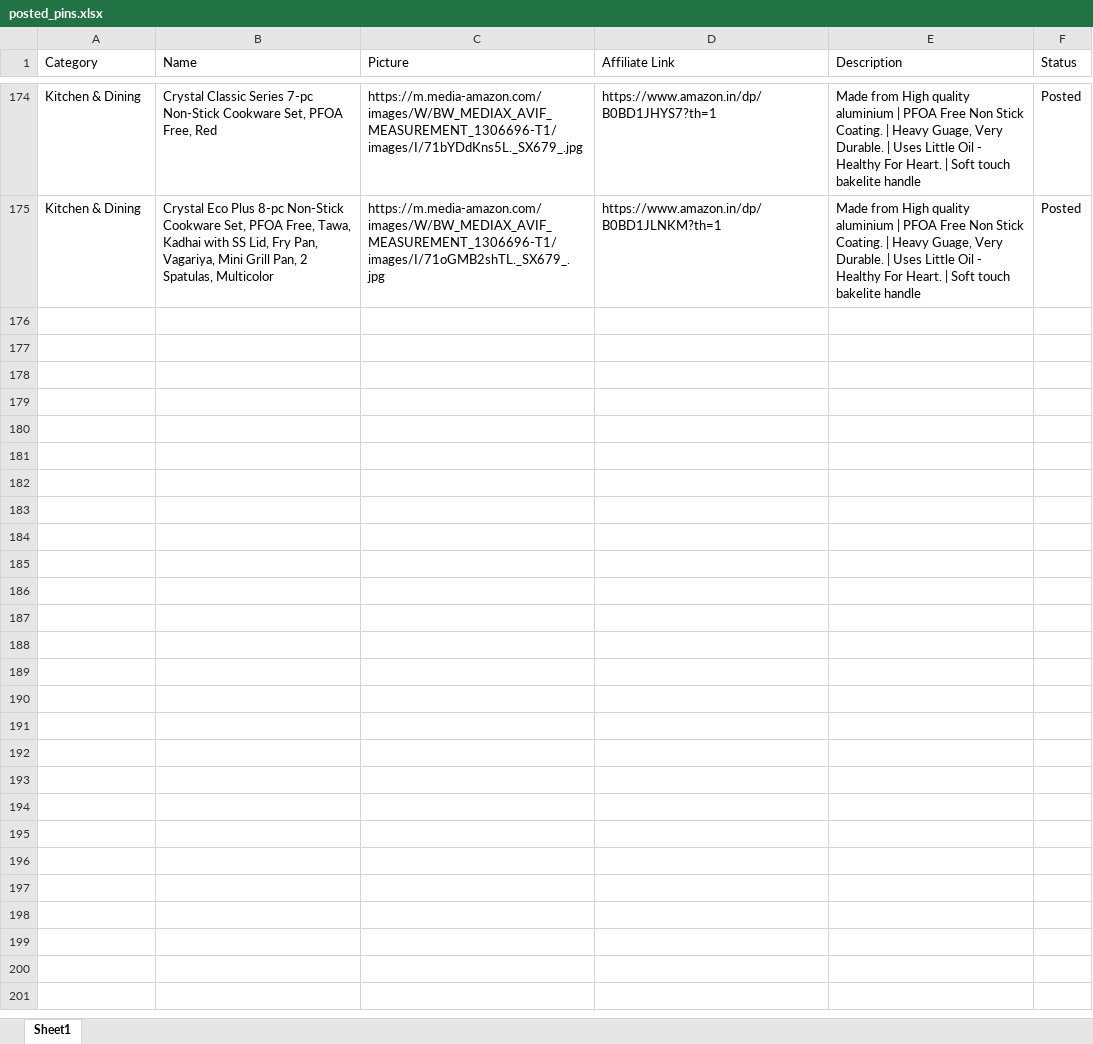
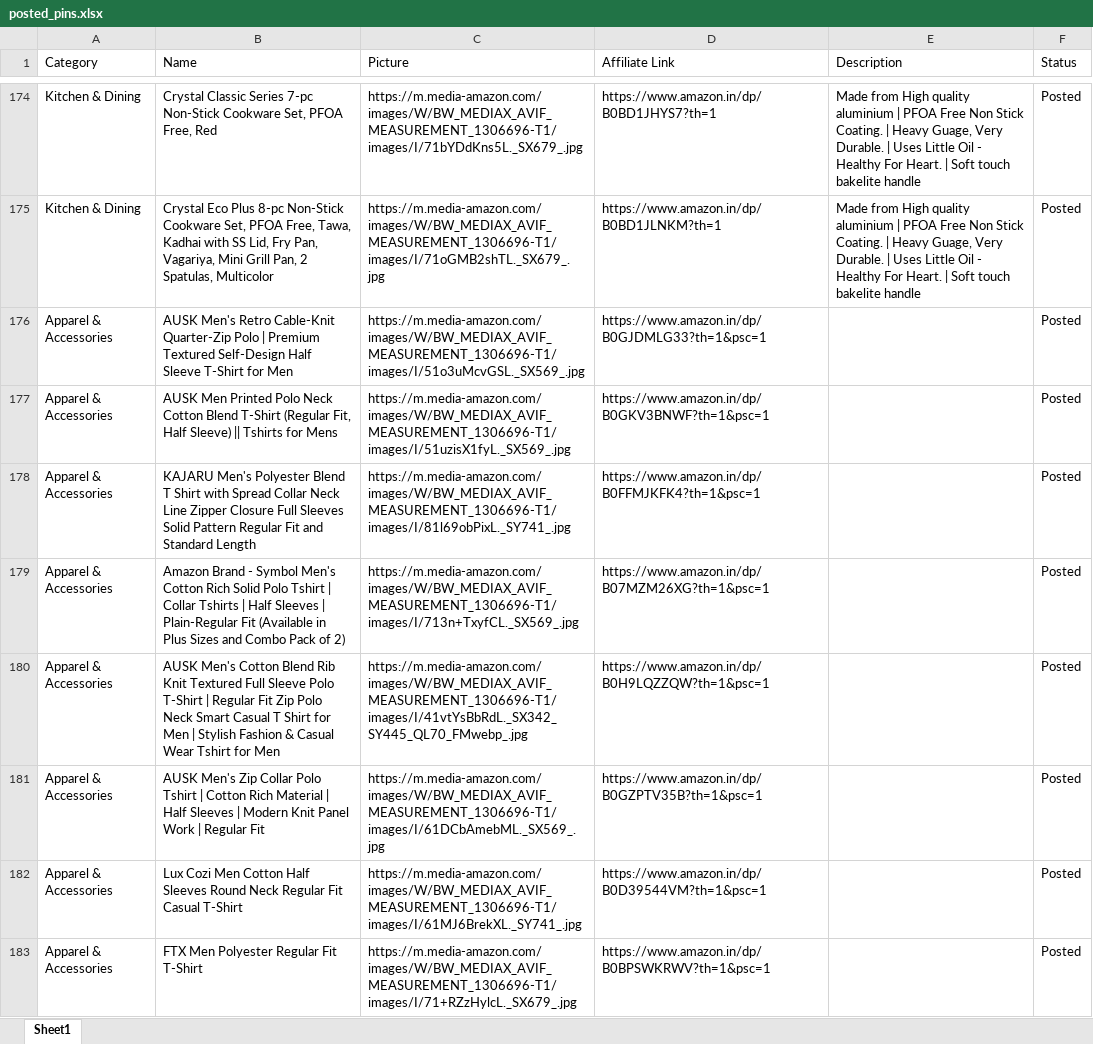
Before and after one commit to Revanth1310/amazon_to_pintrest, an Excel workbook: data/posted_pins.xlsx, sheet Sheet1, drawn as a sheet; only a part is shown, gaps mark what is left out; values as stored, in another font and other column widths than the file's, no borders; the diff covers the shown part only; the diff names each change by its address in the sheet, - before the commit and + after, or states it on an @@ line.

```diff
--- a/data/posted_pins.xlsx (sheet Sheet1)
+++ b/data/posted_pins.xlsx (sheet Sheet1)
+row 176: Apparel & Accessories | AUSK Men's Retro Cable-Knit Quarter-Zip Polo | Premium Textured Self-Design Half Sleeve T-Shirt for Men | https://m.media-amazon.com/images/W/BW_MEDIAX_AVIF_MEASUREMENT_1306696-T1/images/I/51o3uMcvGSL._SX569_.jpg | https://www.amazon.in/dp/B0GJDMLG33?th=1&psc=1 |  | Posted
+row 177: Apparel & Accessories | AUSK Men Printed Polo Neck Cotton Blend T-Shirt (Regular Fit, Half Sleeve) || Tshirts for Mens | https://m.media-amazon.com/images/W/BW_MEDIAX_AVIF_MEASUREMENT_1306696-T1/images/I/51uzisX1fyL._SX569_.jpg | https://www.amazon.in/dp/B0GKV3BNWF?th=1&psc=1 |  | Posted
+row 178: Apparel & Accessories | KAJARU Men's Polyester Blend T Shirt with Spread Collar Neck Line Zipper Closure Full Sleeves Solid Pattern Regular Fit and Standard Length | https://m.media-amazon.com/images/W/BW_MEDIAX_AVIF_MEASUREMENT_1306696-T1/images/I/81l69obPixL._SY741_.jpg | https://www.amazon.in/dp/B0FFMJKFK4?th=1&psc=1 |  | Posted
+row 179: Apparel & Accessories | Amazon Brand - Symbol Men's Cotton Rich Solid Polo Tshirt | Collar Tshirts | Half Sleeves | Plain-Regular Fit (Available in Plus Sizes and Combo Pack of 2) | https://m.media-amazon.com/images/W/BW_MEDIAX_AVIF_MEASUREMENT_1306696-T1/images/I/713n+TxyfCL._SX569_.jpg | https://www.amazon.in/dp/B07MZM26XG?th=1&psc=1 |  | Posted
+row 180: Apparel & Accessories | AUSK Men's Cotton Blend Rib Knit Textured Full Sleeve Polo T-Shirt | Regular Fit Zip Polo Neck Smart Casual T Shirt for Men | Stylish Fashion & Casual Wear Tshirt for Men | https://m.media-amazon.com/images/W/BW_MEDIAX_AVIF_MEASUREMENT_1306696-T1/images/I/41vtYsBbRdL._SX342_SY445_QL70_FMwebp_.jpg | https://www.amazon.in/dp/B0H9LQZZQW?th=1&psc=1 |  | Posted
+row 181: Apparel & Accessories | AUSK Men's Zip Collar Polo Tshirt | Cotton Rich Material | Half Sleeves | Modern Knit Panel Work | Regular Fit | https://m.media-amazon.com/images/W/BW_MEDIAX_AVIF_MEASUREMENT_1306696-T1/images/I/61DCbAmebML._SX569_.jpg | https://www.amazon.in/dp/B0GZPTV35B?th=1&psc=1 |  | Posted
+row 182: Apparel & Accessories | Lux Cozi Men Cotton Half Sleeves Round Neck Regular Fit Casual T-Shirt | https://m.media-amazon.com/images/W/BW_MEDIAX_AVIF_MEASUREMENT_1306696-T1/images/I/61MJ6BrekXL._SY741_.jpg | https://www.amazon.in/dp/B0D39544VM?th=1&psc=1 |  | Posted
+row 183: Apparel & Accessories | FTX Men Polyester Regular Fit T-Shirt | https://m.media-amazon.com/images/W/BW_MEDIAX_AVIF_MEASUREMENT_1306696-T1/images/I/71+RZzHylcL._SX679_.jpg | https://www.amazon.in/dp/B0BPSWKRWV?th=1&psc=1 |  | Posted
```
Also changed, not shown: 8 added rows elsewhere in this sheet, data/amazon_products.xlsx.
